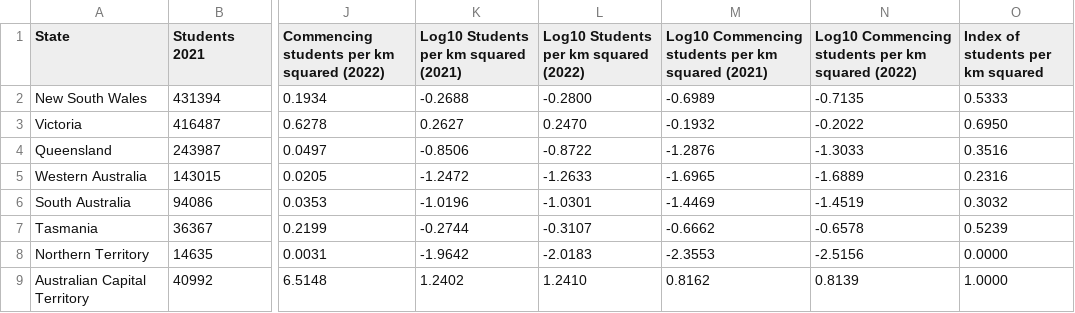
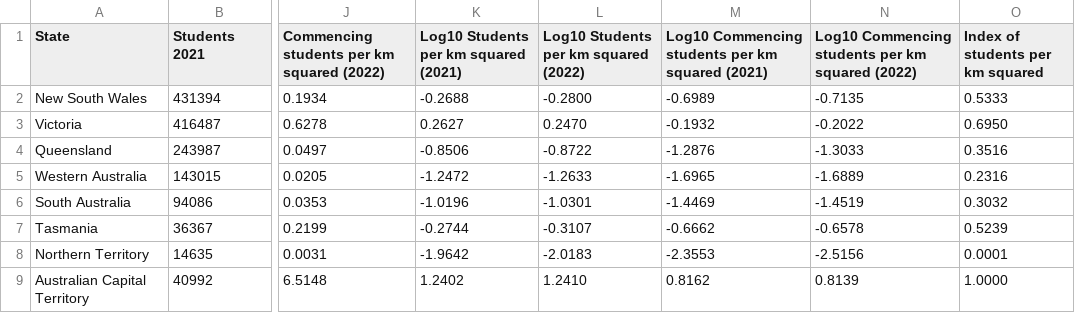
Before and after one commit to VincentG03/FIT3179-Data-Visualisation-2, a CSV file: Data_files/StudentsPerKmSquared.csv, drawn as a sheet; only a part is shown, gaps mark what is left out; the diff names each change by its address in the sheet, - before the commit and + after, or states it on an @@ line.

Commit message:
Updated csv

```diff
--- a/Data_files/StudentsPerKmSquared.csv
+++ b/Data_files/StudentsPerKmSquared.csv
-O8 (Index of students per km squared): 0.0000
+O8 (Index of students per km squared): 0.0001
```
